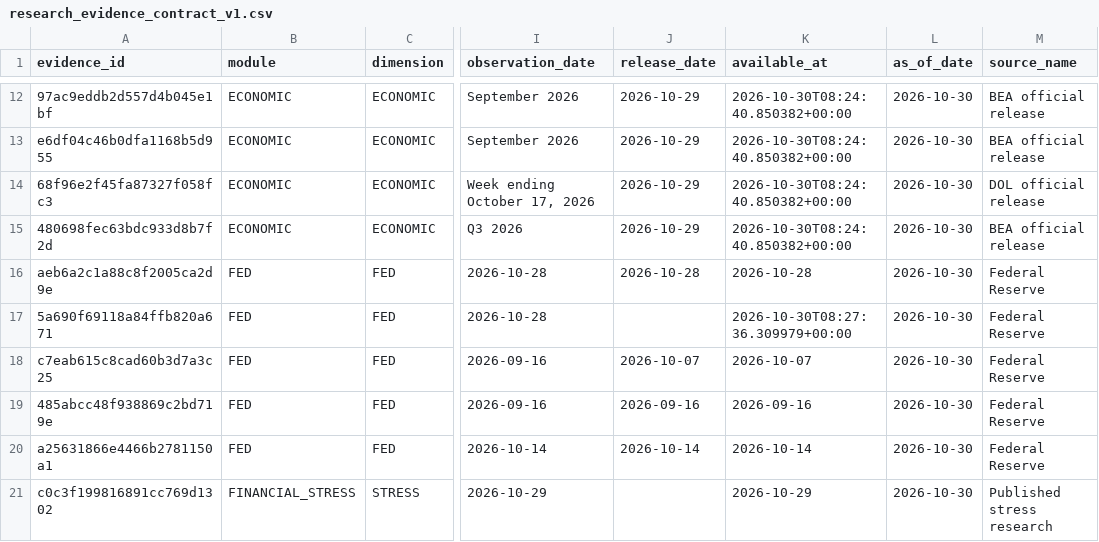
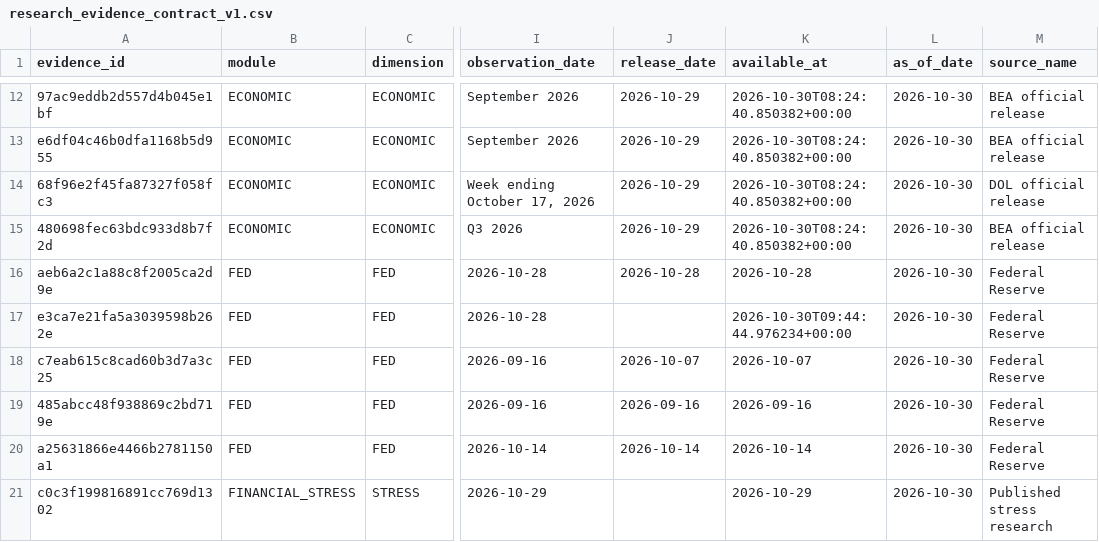
Before and after one commit to mohamednossaoui-max/US500-Macro-Intelligence, a CSV file: public_data/research_evidence_contract_v1.csv, drawn as a sheet; only a part is shown, gaps mark what is left out; the diff names each change by its address in the sheet, - before the commit and + after, or states it on an @@ line.

```diff
--- a/public_data/research_evidence_contract_v1.csv
+++ b/public_data/research_evidence_contract_v1.csv
-A17 (evidence_id): 5a690f69118a84ffb820a671
+A17 (evidence_id): e3ca7e21fa5a3039598b262e
-K17 (available_at): 2026-10-30T08:27:36.309979+00:00
+K17 (available_at): 2026-10-30T09:44:44.976234+00:00
```
Also changed, not shown: public_data/research_evidence_quality_v1.csv, 12 other files.
